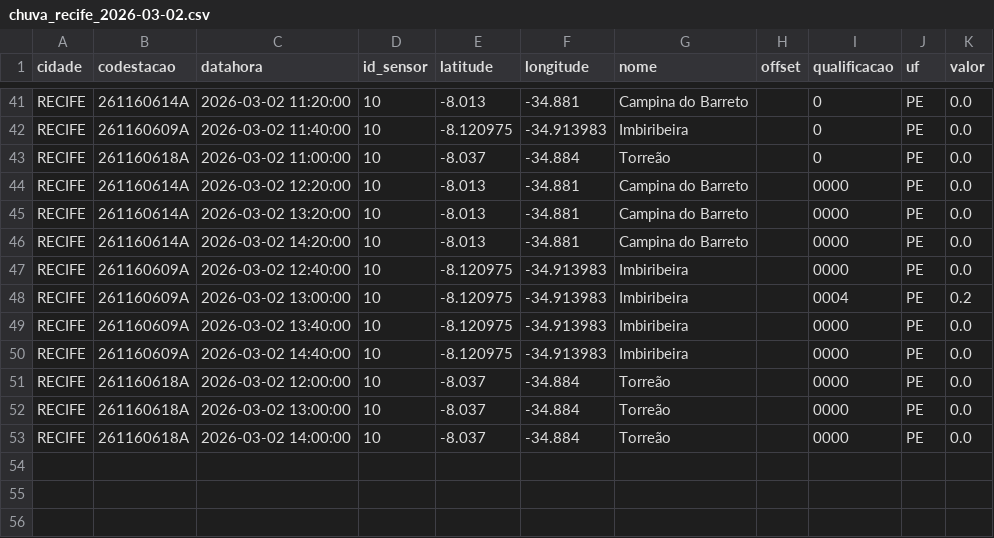
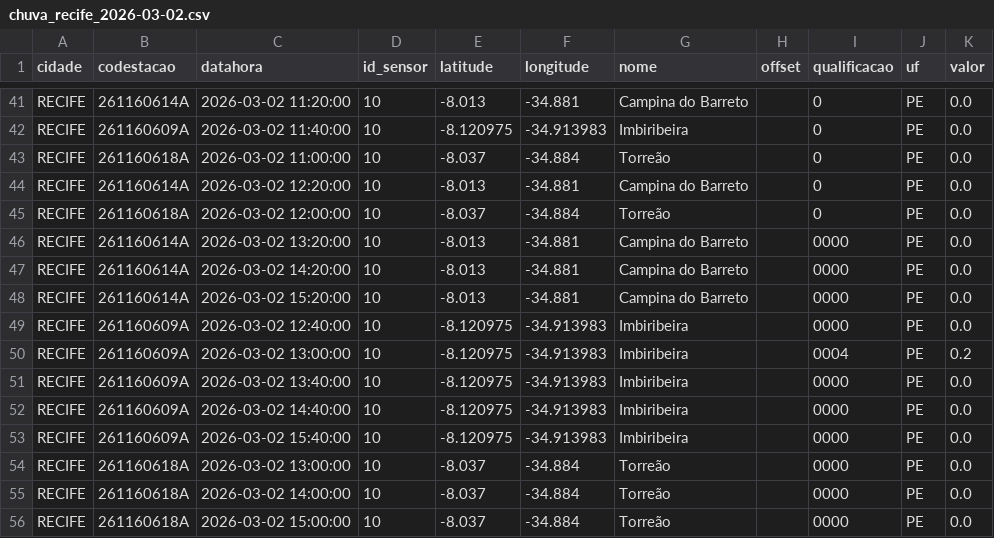
Before and after one commit to RafaellaB/risco-hoje, a CSV file: chuva_recife_2026-03-02.csv, drawn as a sheet; only a part is shown, gaps mark what is left out.

```diff
--- a/chuva_recife_2026-03-02.csv
+++ b/chuva_recife_2026-03-02.csv
@@ -43,5 +43,7 @@ RECIFE,261160609A,2026-03-02 11:40:00,10,-8.120975,-34.913983,Imbiribeira,,0,PE,
 RECIFE,261160618A,2026-03-02 11:00:00,10,-8.037,-34.884,Torreão,,0,PE,0.0
-RECIFE,261160614A,2026-03-02 12:20:00,10,-8.013,-34.881,Campina do Barreto,,0000,PE,0.0
+RECIFE,261160614A,2026-03-02 12:20:00,10,-8.013,-34.881,Campina do Barreto,,0,PE,0.0
+RECIFE,261160618A,2026-03-02 12:00:00,10,-8.037,-34.884,Torreão,,0,PE,0.0
 RECIFE,261160614A,2026-03-02 13:20:00,10,-8.013,-34.881,Campina do Barreto,,0000,PE,0.0
 RECIFE,261160614A,2026-03-02 14:20:00,10,-8.013,-34.881,Campina do Barreto,,0000,PE,0.0
+RECIFE,261160614A,2026-03-02 15:20:00,10,-8.013,-34.881,Campina do Barreto,,0000,PE,0.0
 RECIFE,261160609A,2026-03-02 12:40:00,10,-8.120975,-34.913983,Imbiribeira,,0000,PE,0.0
@@ -50,4 +52,5 @@ RECIFE,261160609A,2026-03-02 13:40:00,10,-8.120975,-34.913983,Imbiribeira,,0000,
 RECIFE,261160609A,2026-03-02 14:40:00,10,-8.120975,-34.913983,Imbiribeira,,0000,PE,0.0
-RECIFE,261160618A,2026-03-02 12:00:00,10,-8.037,-34.884,Torreão,,0000,PE,0.0
+RECIFE,261160609A,2026-03-02 15:40:00,10,-8.120975,-34.913983,Imbiribeira,,0000,PE,0.0
 RECIFE,261160618A,2026-03-02 13:00:00,10,-8.037,-34.884,Torreão,,0000,PE,0.0
 RECIFE,261160618A,2026-03-02 14:00:00,10,-8.037,-34.884,Torreão,,0000,PE,0.0
+RECIFE,261160618A,2026-03-02 15:00:00,10,-8.037,-34.884,Torreão,,0000,PE,0.0
```
